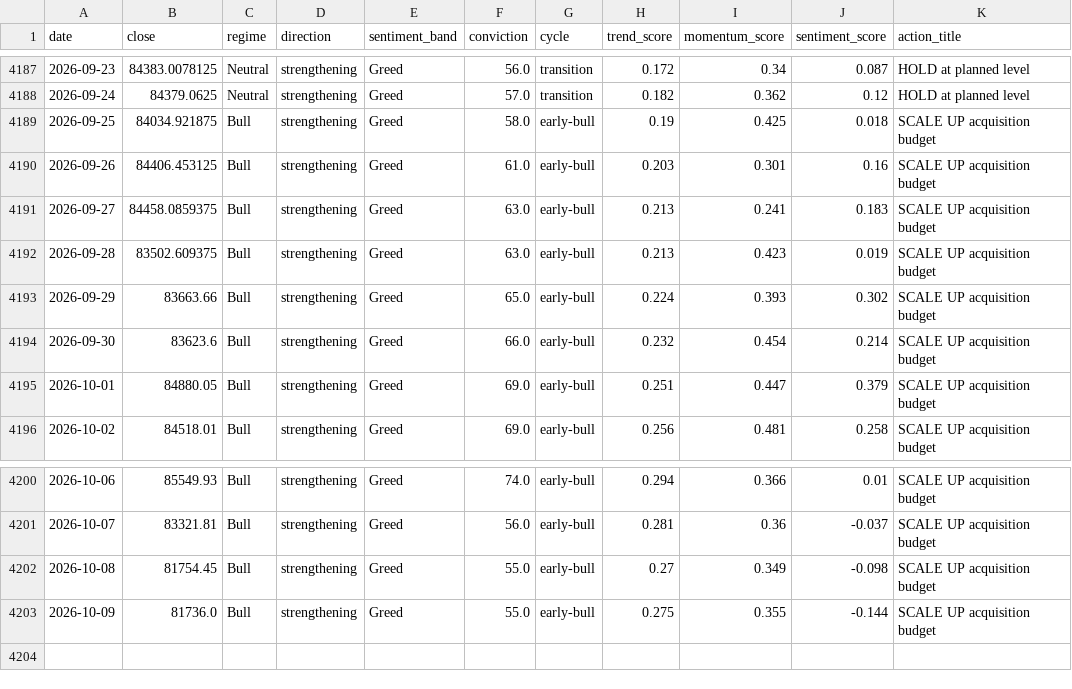
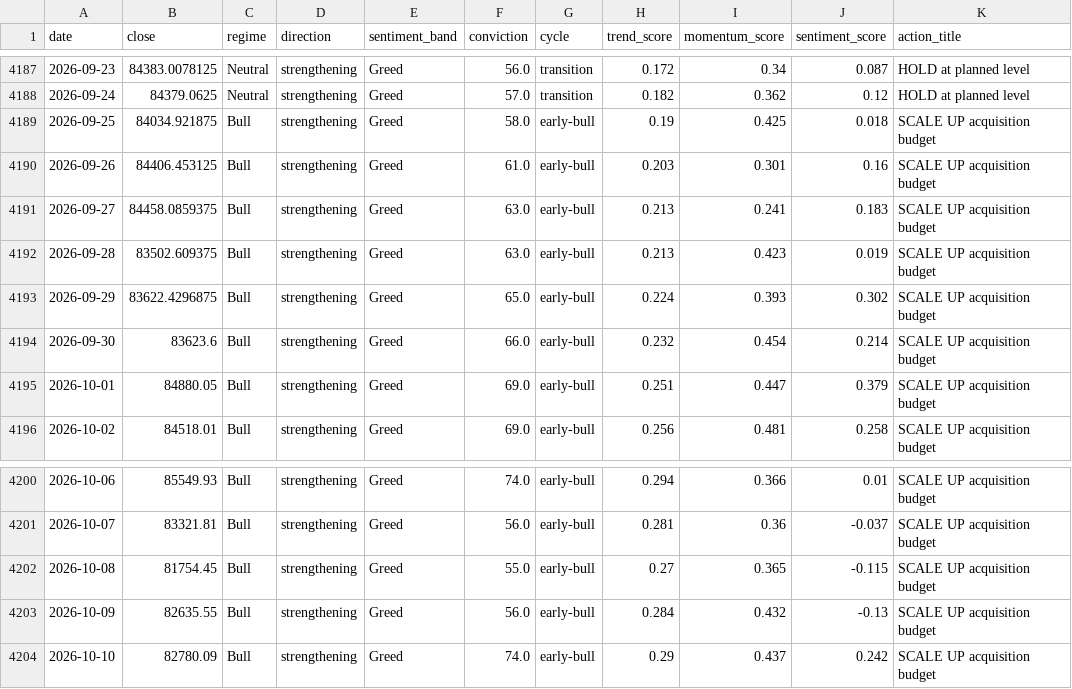
Before and after one commit to andrifa/crypto-market-state-dashboard, a CSV file: data/history.csv, drawn as a sheet; only a part is shown, gaps mark what is left out.

```diff
--- a/data/history.csv
+++ b/data/history.csv
@@ -4192,3 +4192,3 @@ date,close,regime,direction,sentiment_band,conviction,cycle,trend_score,momentum
 2026-09-28,83502.609375,Bull,strengthening,Greed,63.0,early-bull,0.213,0.423,0.019,SCALE UP acquisition budget
-2026-09-29,83663.66,Bull,strengthening,Greed,65.0,early-bull,0.224,0.393,0.302,SCALE UP acquisition budget
+2026-09-29,83622.4296875,Bull,strengthening,Greed,65.0,early-bull,0.224,0.393,0.302,SCALE UP acquisition budget
 2026-09-30,83623.6,Bull,strengthening,Greed,66.0,early-bull,0.232,0.454,0.214,SCALE UP acquisition budget
@@ -4201,3 +4201,4 @@ date,close,regime,direction,sentiment_band,conviction,cycle,trend_score,momentum
 2026-10-07,83321.81,Bull,strengthening,Greed,56.0,early-bull,0.281,0.36,-0.037,SCALE UP acquisition budget
-2026-10-08,81754.45,Bull,strengthening,Greed,55.0,early-bull,0.27,0.349,-0.098,SCALE UP acquisition budget
-2026-10-09,81736.0,Bull,strengthening,Greed,55.0,early-bull,0.275,0.355,-0.144,SCALE UP acquisition budget
+2026-10-08,81754.45,Bull,strengthening,Greed,55.0,early-bull,0.27,0.365,-0.115,SCALE UP acquisition budget
+2026-10-09,82635.55,Bull,strengthening,Greed,56.0,early-bull,0.284,0.432,-0.13,SCALE UP acquisition budget
+2026-10-10,82780.09,Bull,strengthening,Greed,74.0,early-bull,0.29,0.437,0.242,SCALE UP acquisition budget
```
Also changed, not shown: 2 other files.
